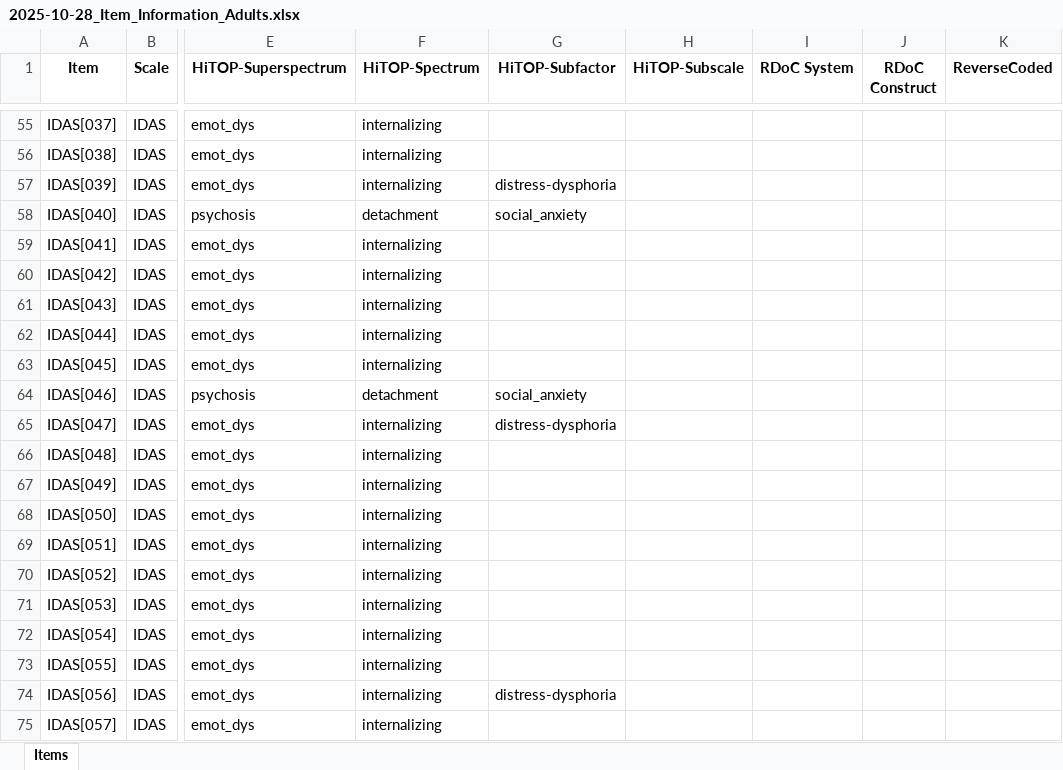
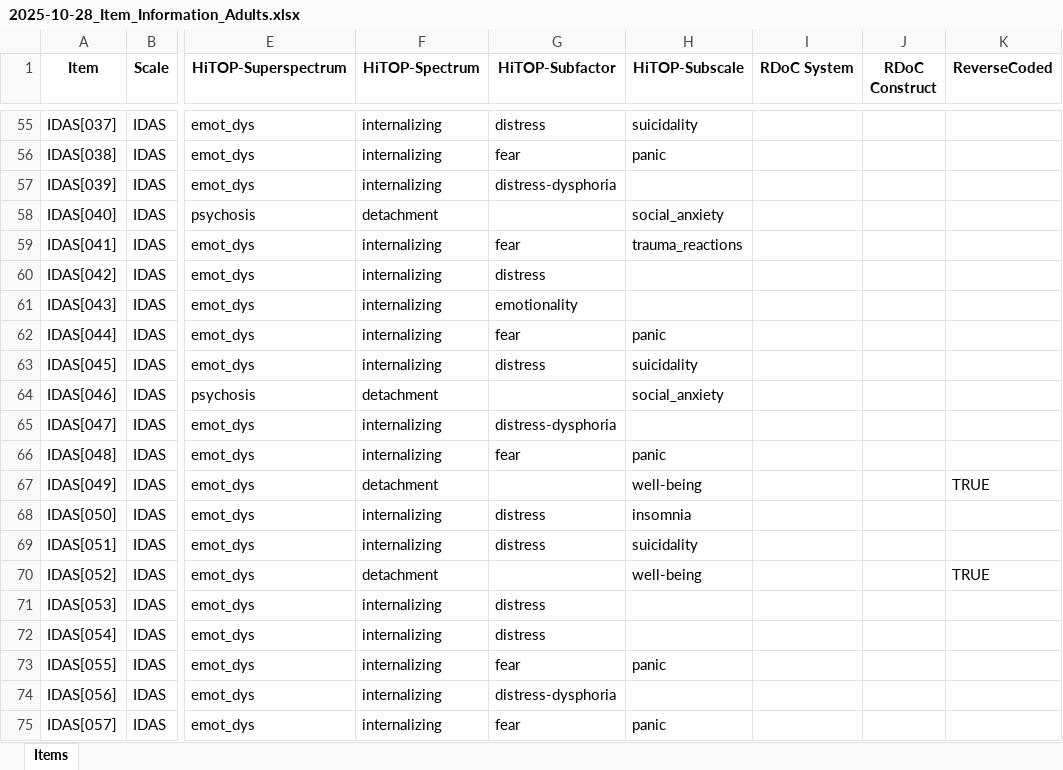
Before and after one commit to SaWilk/Clinical_Backbone_RU5389, an Excel workbook: information/2025-10-28_Item_Information_Adults.xlsx, sheet Items, drawn as a sheet; only a part is shown, gaps mark what is left out; values as stored, in another font and other column widths than the file's, no borders; the diff covers the shown part only; the diff names each change by its address in the sheet, - before the commit and + after, or states it on an @@ line.

Commit message:
mapping, scoruing and plotting of items imporved
completed hitop mapping of items
added SUQ scoring
fuixed plotting scripts
fixed internal consistency script
recoded some wrongly coded items
added initial draft of factor analysis script

```diff
--- a/information/2025-10-28_Item_Information_Adults.xlsx (sheet Items)
+++ b/information/2025-10-28_Item_Information_Adults.xlsx (sheet Items)
-G55 (HiTOP-Subfactor): (empty)
+G55 (HiTOP-Subfactor): distress
-H55 (HiTOP-Subscale): (empty)
+H55 (HiTOP-Subscale): suicidality
-G56 (HiTOP-Subfactor): (empty)
+G56 (HiTOP-Subfactor): fear
-H56 (HiTOP-Subscale): (empty)
+H56 (HiTOP-Subscale): panic
-G58 (HiTOP-Subfactor): social_anxiety
+G58 (HiTOP-Subfactor): (empty)
-H58 (HiTOP-Subscale): (empty)
+H58 (HiTOP-Subscale): social_anxiety
-G59 (HiTOP-Subfactor): (empty)
+G59 (HiTOP-Subfactor): fear
-H59 (HiTOP-Subscale): (empty)
+H59 (HiTOP-Subscale): trauma_reactions
-G60 (HiTOP-Subfactor): (empty)
+G60 (HiTOP-Subfactor): distress
-G61 (HiTOP-Subfactor): (empty)
+G61 (HiTOP-Subfactor): emotionality
-G62 (HiTOP-Subfactor): (empty)
+G62 (HiTOP-Subfactor): fear
-H62 (HiTOP-Subscale): (empty)
+H62 (HiTOP-Subscale): panic
-G63 (HiTOP-Subfactor): (empty)
+G63 (HiTOP-Subfactor): distress
-H63 (HiTOP-Subscale): (empty)
+H63 (HiTOP-Subscale): suicidality
-G64 (HiTOP-Subfactor): social_anxiety
+G64 (HiTOP-Subfactor): (empty)
-H64 (HiTOP-Subscale): (empty)
+H64 (HiTOP-Subscale): social_anxiety
-G66 (HiTOP-Subfactor): (empty)
+G66 (HiTOP-Subfactor): fear
-H66 (HiTOP-Subscale): (empty)
+H66 (HiTOP-Subscale): panic
-F67 (HiTOP-Spectrum): internalizing
+F67 (HiTOP-Spectrum): detachment
-H67 (HiTOP-Subscale): (empty)
+H67 (HiTOP-Subscale): well-being
-K67 (ReverseCoded): (empty)
+K67 (ReverseCoded): TRUE
-G68:G69 (HiTOP-Subfactor): (empty)
+G68:G69 (HiTOP-Subfactor): distress
-H68 (HiTOP-Subscale): (empty)
+H68 (HiTOP-Subscale): insomnia
-H69 (HiTOP-Subscale): (empty)
+H69 (HiTOP-Subscale): suicidality
-F70 (HiTOP-Spectrum): internalizing
+F70 (HiTOP-Spectrum): detachment
-H70 (HiTOP-Subscale): (empty)
+H70 (HiTOP-Subscale): well-being
-K70 (ReverseCoded): (empty)
+K70 (ReverseCoded): TRUE
-G71:G72 (HiTOP-Subfactor): (empty)
+G71:G72 (HiTOP-Subfactor): distress
-G73 (HiTOP-Subfactor): (empty)
+G73 (HiTOP-Subfactor): fear
-H73 (HiTOP-Subscale): (empty)
+H73 (HiTOP-Subscale): panic
-G75 (HiTOP-Subfactor): (empty)
+G75 (HiTOP-Subfactor): fear
-H75 (HiTOP-Subscale): (empty)
+H75 (HiTOP-Subscale): panic
```
Also changed, not shown: 150 edited cells elsewhere in this sheet, 6 other files.
